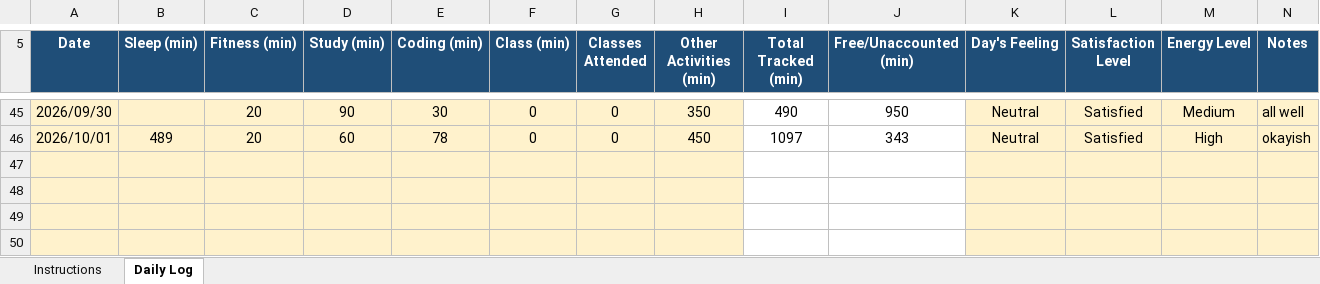
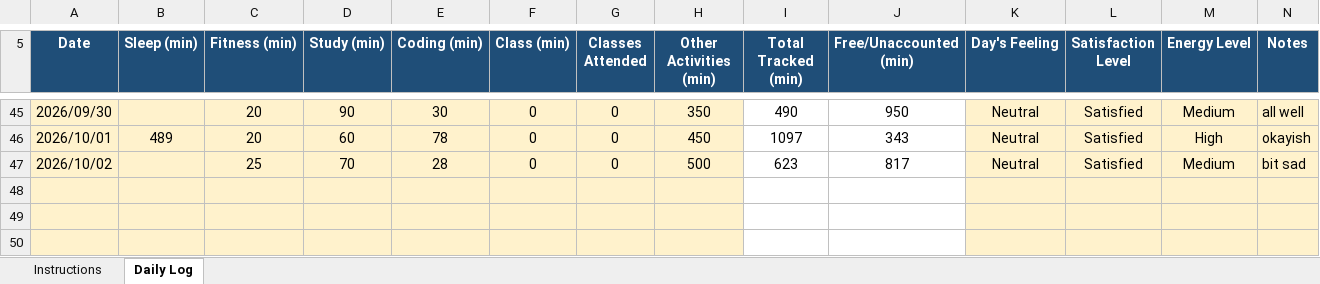
Before and after one commit to drishtisharma0263-cyber/776, an Excel workbook: 12628474.xlsx, sheet Daily Log, drawn as a sheet; only a part is shown, gaps mark what is left out; values as stored, in another font and other column widths than the file's, no borders; conditional formats not drawn; the diff names each change by its address in the sheet, - before the commit and + after, or states it on an @@ line.

Commit message:
updated on oct2

```diff
--- a/12628474.xlsx (sheet Daily Log)
+++ b/12628474.xlsx (sheet Daily Log)
-row 47: (empty)
+row 47: 2026/10/02 |  | 25 | 70 | 28 | 0 | 0 | 500 | 623 | 817 | Neutral | Satisfied | Medium | bit sad
```
